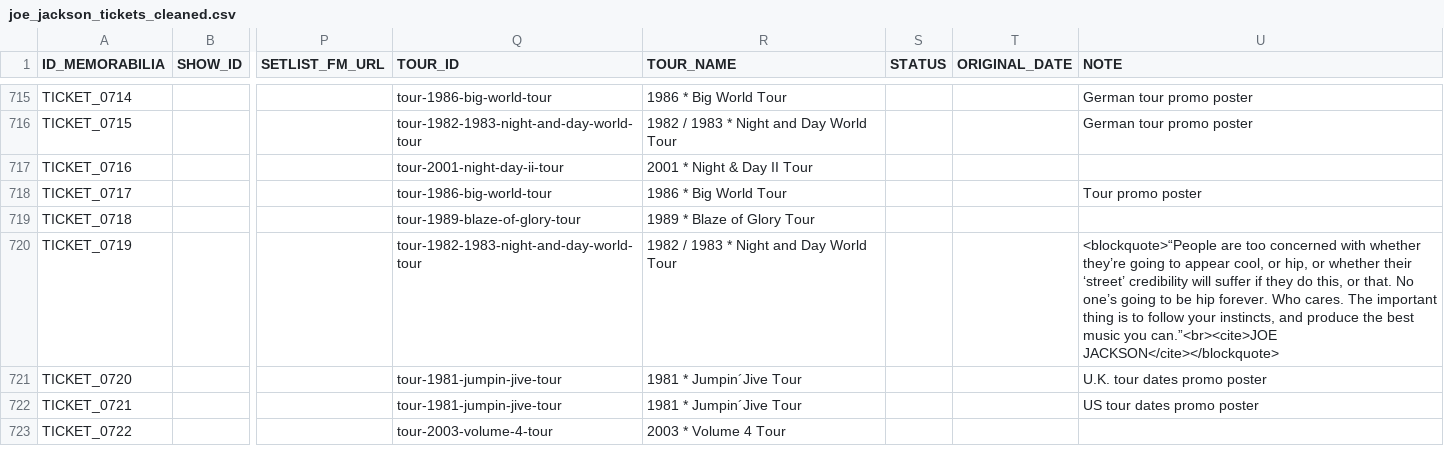
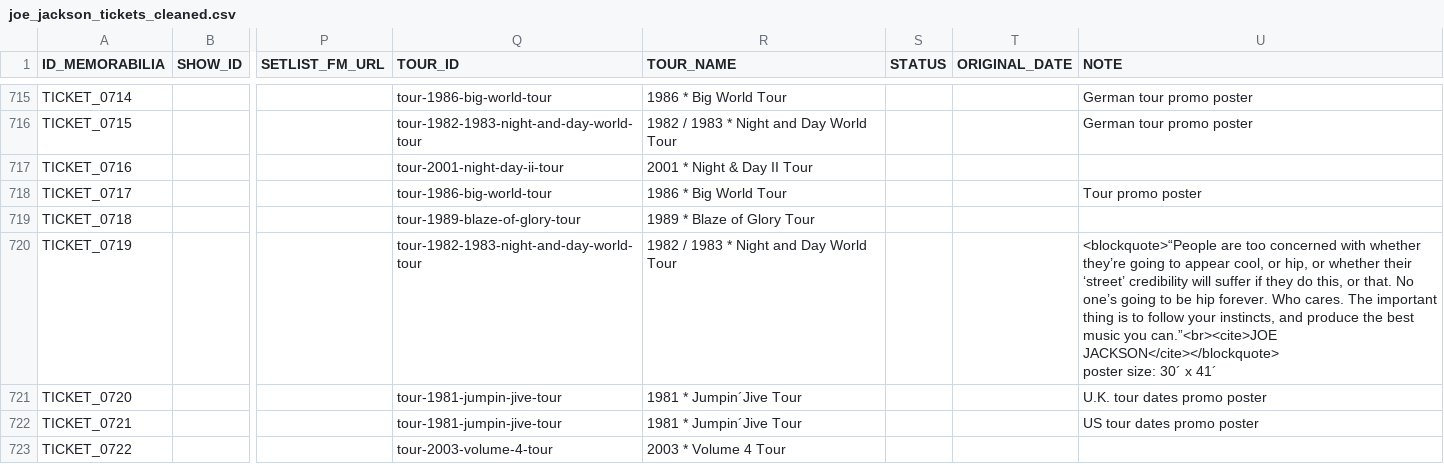
Before and after one commit to 19forever/joe-jackson-tickets-v2, a CSV file: joe_jackson_tickets_cleaned.csv, drawn as a sheet; only a part is shown, gaps mark what is left out; ↵ is a line break in a cell; the diff names each change by its address in the sheet, - before the commit and + after, or states it on an @@ line.

Commit message:
Update ticket metadata via Admin Editor

```diff
--- a/joe_jackson_tickets_cleaned.csv
+++ b/joe_jackson_tickets_cleaned.csv
-U720 (NOTE): …can.”<br><cite>JOE JACKSON</cite></blockquote>
+U720 (NOTE): …can.”<br><cite>JOE JACKSON</cite></blockquote> ↵ poster size: 30´ x 41´
```
